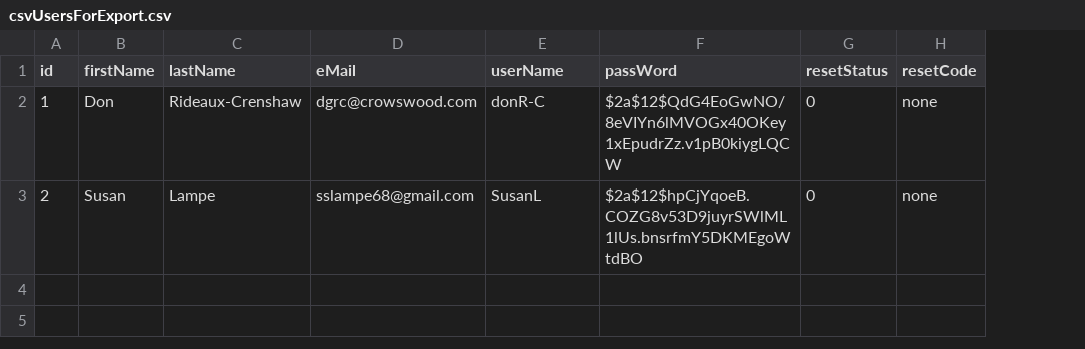
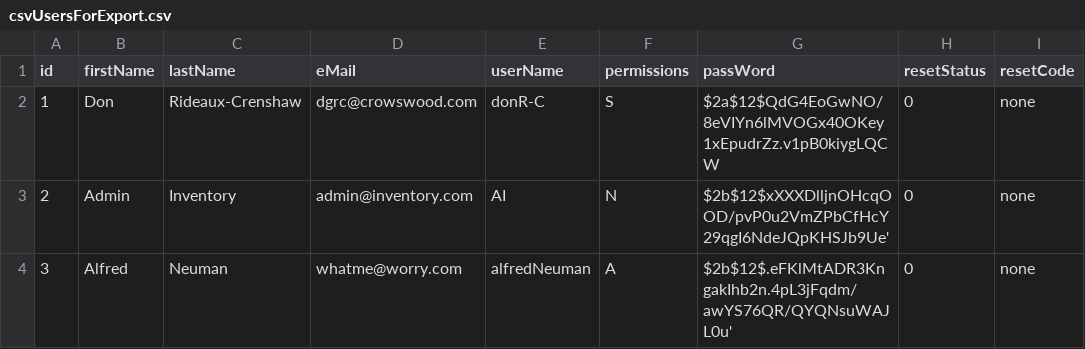
Before and after one commit to dgr-crenshaw/donationsAppFlask, a CSV file: csvUsersForExport.csv, drawn as a sheet; addresses are those after the commit; the diff names each change by its address in the sheet, - before the commit and + after, or states it on an @@ line.

```diff
--- a/csvUsersForExport.csv
+++ b/csvUsersForExport.csv
+column F (permissions), rows 2-3: S | N
-B3 (firstName): Susan
+B3 (firstName): Admin
-C3 (lastName): Lampe
+C3 (lastName): Inventory
-D3 (eMail): sslampe68@gmail.com
+D3 (eMail): admin@inventory.com
-E3 (userName): SusanL
+E3 (userName): AI
-G3 (passWord): $2a$12$hpCjYqoeB.COZG8v53D9juyrSWlML1lUs.bnsrfmY5DKMEgoWtdBO
+G3 (passWord): $2b$12$xXXXDlljnOHcqOOD/pvP0u2VmZPbCfHcY29qgI6NdeJQpKHSJb9Ue'
+row 4: 3 | Alfred | Neuman | whatme@worry.com | alfredNeuman | A | $2b$12$.eFKlMtADR3KngakIhb2n.4pL3jFqdm/awYS76QR/QYQNsuWAJL0u' | 0 | none
```
Also changed, not shown: 19 other files.
